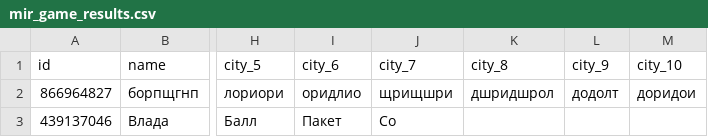
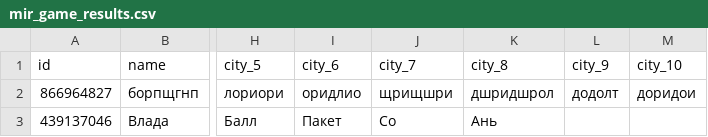
Before and after one commit to muzredmaksimov-dot/MIR_GAME, a CSV file: mir_game_results.csv, drawn as a sheet; only a part is shown, gaps mark what is left out; the diff names each change by its address in the sheet, - before the commit and + after, or states it on an @@ line.

Commit message:
update results

```diff
--- a/mir_game_results.csv
+++ b/mir_game_results.csv
-K3 (city_8): (empty)
+K3 (city_8): Ань
```
